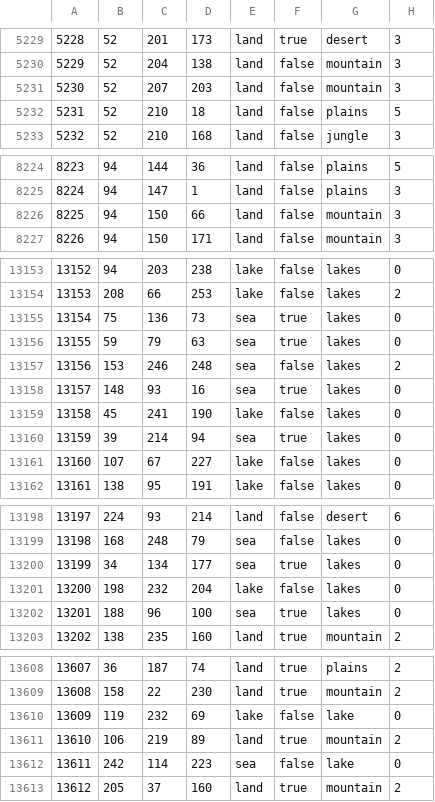
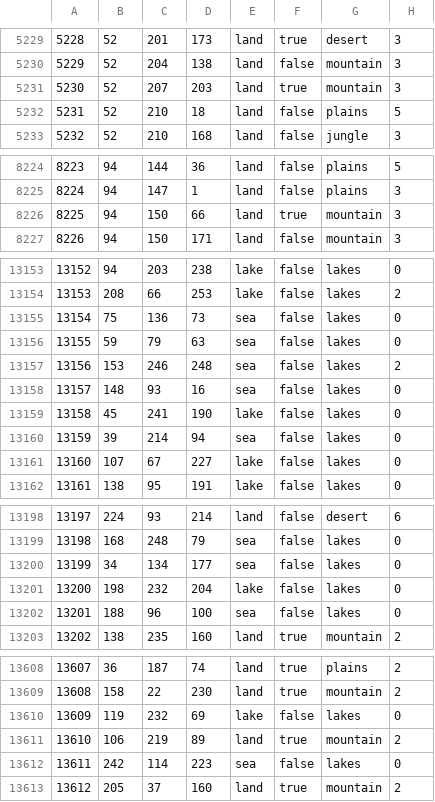
Before and after one commit to MADCAT416/megrez, a CSV file: map/definition.csv, drawn as a sheet; only a part is shown, gaps mark what is left out; the diff covers the shown part only.

```diff
--- a/map/definition.csv
+++ b/map/definition.csv
@@ -5230,3 +5230,3 @@
 5229;52;204;138;land;false;mountain;3
-5230;52;207;203;land;false;mountain;3
+5230;52;207;203;land;true;mountain;3
 5231;52;210;18;land;false;plains;5
@@ -8225,3 +8225,3 @@
 8224;94;147;1;land;false;plains;3
-8225;94;150;66;land;false;mountain;3
+8225;94;150;66;land;true;mountain;3
 8226;94;150;171;land;false;mountain;3
@@ -13154,8 +13154,8 @@
 13153;208;66;253;lake;false;lakes;2
-13154;75;136;73;sea;true;lakes;0
-13155;59;79;63;sea;true;lakes;0
+13154;75;136;73;sea;false;lakes;0
+13155;59;79;63;sea;false;lakes;0
 13156;153;246;248;sea;false;lakes;2
-13157;148;93;16;sea;true;lakes;0
+13157;148;93;16;sea;false;lakes;0
 13158;45;241;190;lake;false;lakes;0
-13159;39;214;94;sea;true;lakes;0
+13159;39;214;94;sea;false;lakes;0
 13160;107;67;227;lake;false;lakes;0
@@ -13199,5 +13199,5 @@
 13198;168;248;79;sea;false;lakes;0
-13199;34;134;177;sea;true;lakes;0
+13199;34;134;177;sea;false;lakes;0
 13200;198;232;204;lake;false;lakes;0
-13201;188;96;100;sea;true;lakes;0
+13201;188;96;100;sea;false;lakes;0
 13202;138;235;160;land;true;mountain;2
@@ -13609,5 +13609,5 @@
 13608;158;22;230;land;true;mountain;2
-13609;119;232;69;lake;false;lake;0
+13609;119;232;69;lake;false;lakes;0
 13610;106;219;89;land;true;mountain;2
-13611;242;114;223;sea;false;lake;0
+13611;242;114;223;sea;false;lakes;0
 13612;205;37;160;land;true;mountain;2
```
Also changed, not shown: 1 edited cell elsewhere in this file, map/adjacencies.csv, 24 other files.
